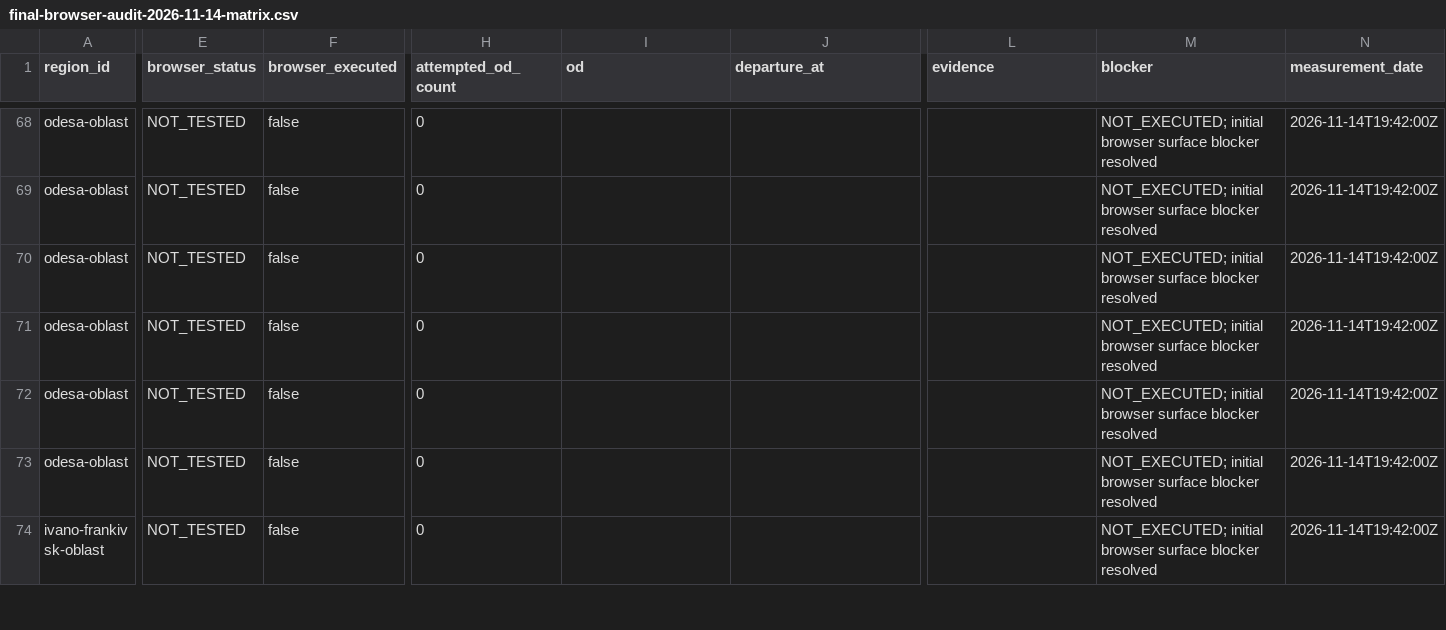
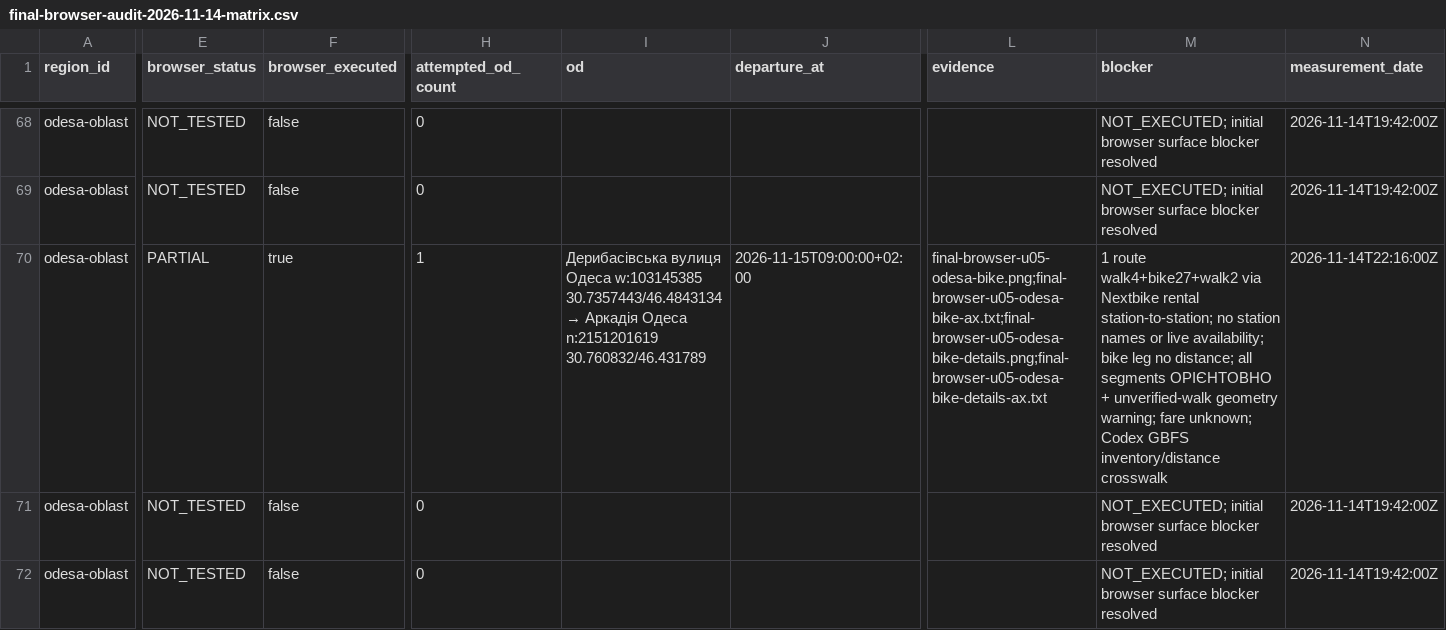
Before and after one commit to dima1203oleg/MarshGO, a CSV file: docs/evidence/final-browser-audit-2026-11-14-matrix.csv, drawn as a sheet; only a part is shown, gaps mark what is left out; the shorter side is filled out with more unchanged rows; the diff names each change by its address in the sheet, - before the commit and + after, or states it on an @@ line.

Commit message:
docs(coverage): U05 Odesa bike-only control — Nextbike rental chain, honest fare/geometry; matrix 19 PARTIAL
Bike-only Дерибасівська→Аркадія 15.11 09:00 renders 1 route 33хв (walk4+bike27+walk2),
fare unknown (not zero), Cheapest disabled. Details prove Nextbike rental station-to-station
but generic station names, no live availability, no bike distance; all segments ОРІЄНТОВНО
plus unverified-walk geometry warning (line not fabricated). PARTIAL, not accepted;
Codex GBFS inventory/distance crosswalk. Totals 13 OD / 33 searches + 1 negative / 0 accepted.

```diff
--- a/docs/evidence/final-browser-audit-2026-11-14-matrix.csv
+++ b/docs/evidence/final-browser-audit-2026-11-14-matrix.csv
-E70 (browser_status): NOT_TESTED
+E70 (browser_status): PARTIAL
-F70 (browser_executed): false
+F70 (browser_executed): true
-H70 (attempted_od_count): 0
+H70 (attempted_od_count): 1
@@ I70 (od): (empty) → Дерибасівська вулиця Одеса w:103145385 30.7357443/46.4843134 → Аркадія Одеса n:2151201619 30.760832/46.431789 @@
-J70 (departure_at): (empty)
+J70 (departure_at): 2026-11-15T09:00:00+02:00
-L70 (evidence): (empty)
+L70 (evidence): final-browser-u05-odesa-bike.png;final-browser-u05-odesa-bike-ax.txt;final-browser-u05-odesa-bike-details.png;final-browser-u05-odesa-bike-details-ax.txt
-M70 (blocker): NOT_EXECUTED; initial browser surface blocker resolved
+M70 (blocker): 1 route walk4+bike27+walk2 via Nextbike rental station-to-station; no station names or live availability; bike leg no distance; all segments ОРІЄНТОВНО + unverified-walk geometry warning; fare unknown; Codex GBFS inventory/distance crosswalk
-N70 (measurement_date): 2026-11-14T19:42:00Z
+N70 (measurement_date): 2026-11-14T22:16:00Z
```
Also changed, not shown: 7 other files.
